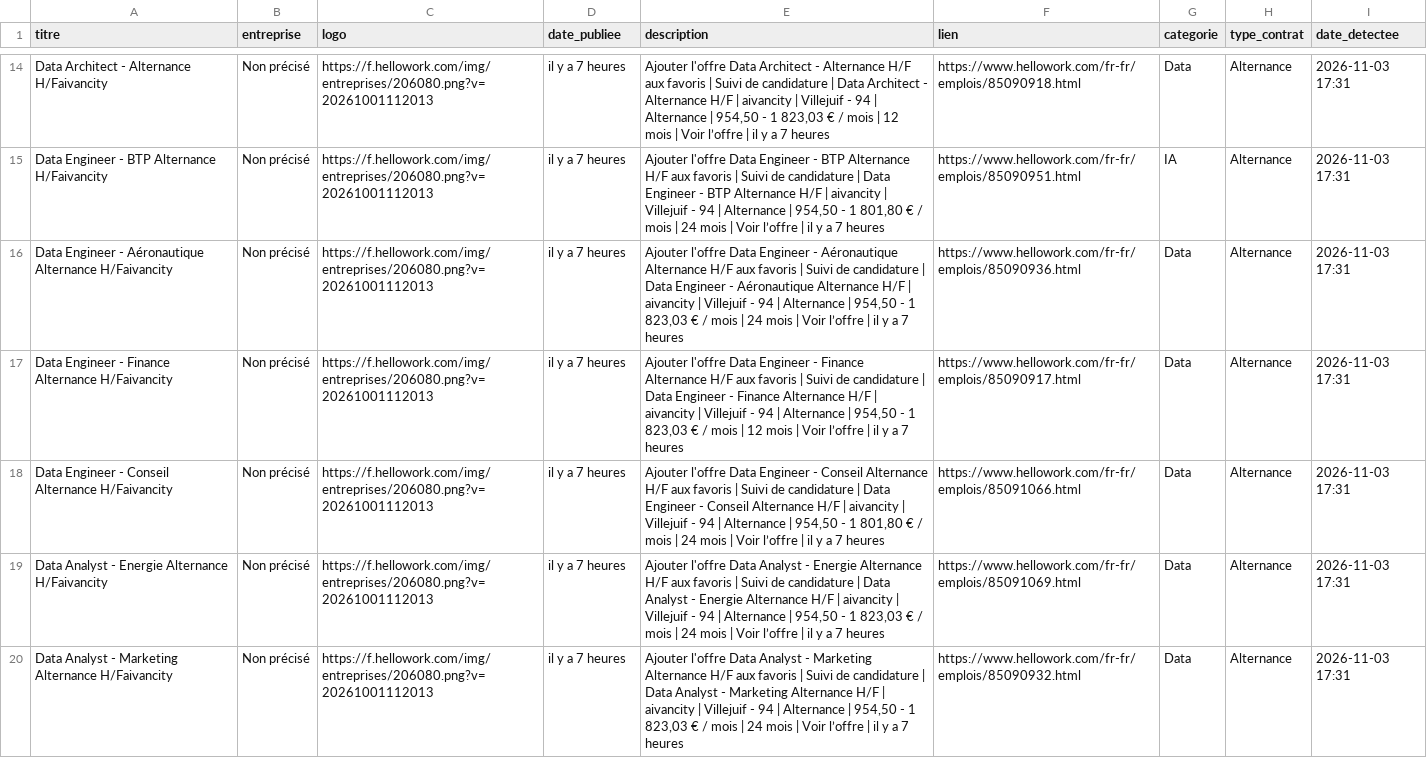
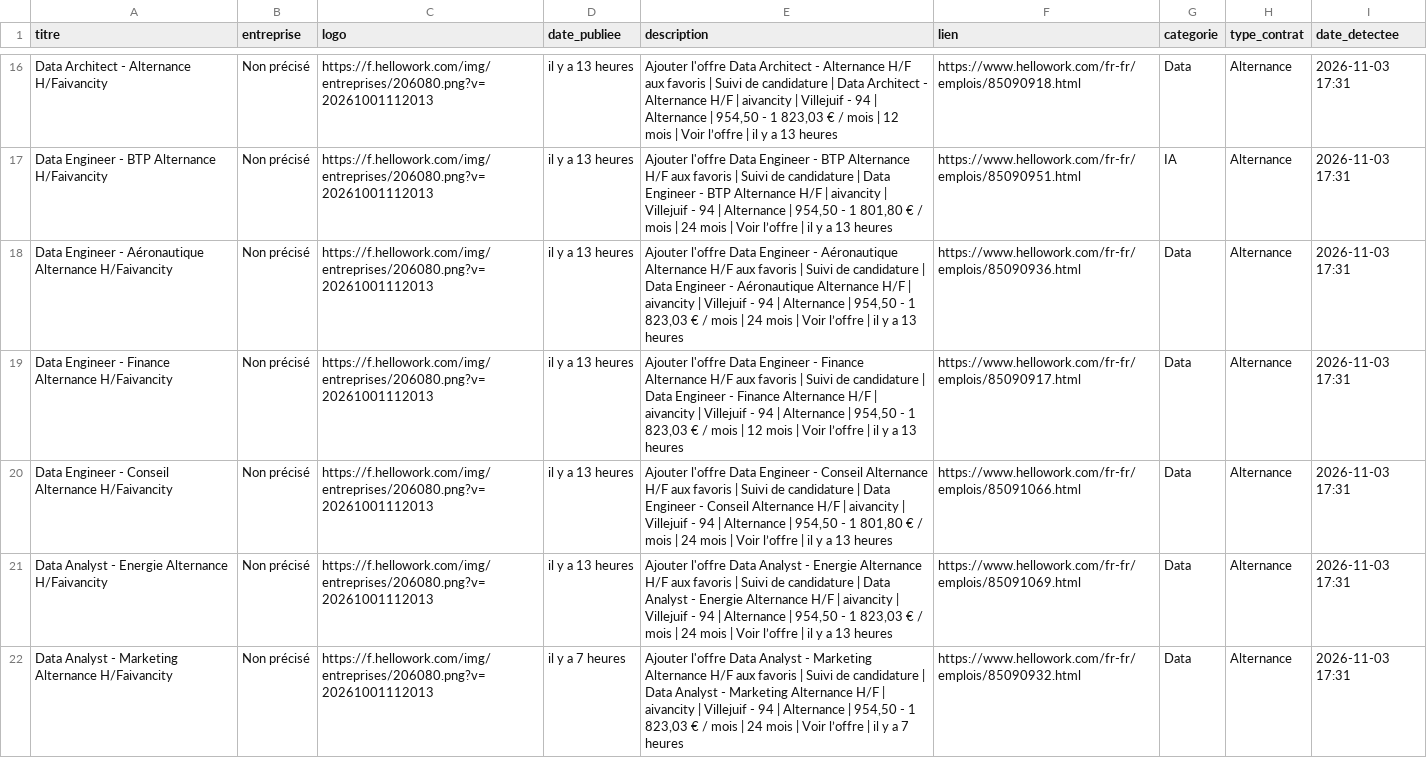
Before and after one commit to karlelisee/HexagoneAlternance, a CSV file: alternances_hexagone.csv, drawn as a sheet; only a part is shown, gaps mark what is left out; addresses are those after the commit; the diff covers the shown part only; the diff names each change by its address in the sheet, - before the commit and + after, or states it on an @@ line.

```diff
--- a/alternances_hexagone.csv
+++ b/alternances_hexagone.csv
-D16:D21 (date_publiee): il y a 7 heures
+D16:D21 (date_publiee): il y a 13 heures
-E16 (description): …y a 7 heures
+E16 (description): …y a 13 heures
-E17 (description): …y a 7 heures
+E17 (description): …y a 13 heures
-E18 (description): …y a 7 heures
+E18 (description): …y a 13 heures
-E19 (description): …y a 7 heures
+E19 (description): …y a 13 heures
-E20 (description): …y a 7 heures
+E20 (description): …y a 13 heures
-E21 (description): …y a 7 heures
+E21 (description): …y a 13 heures
```
Also changed, not shown: 2 added rows and 122 edited cells elsewhere in this file, 1 other file.
